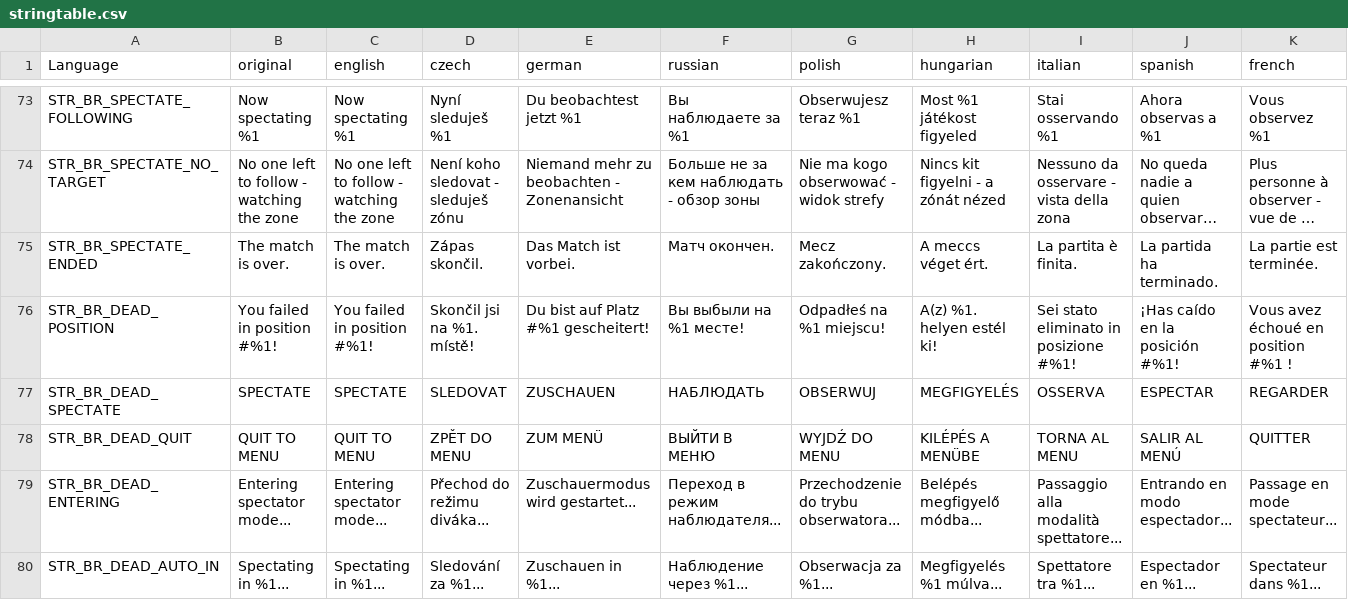
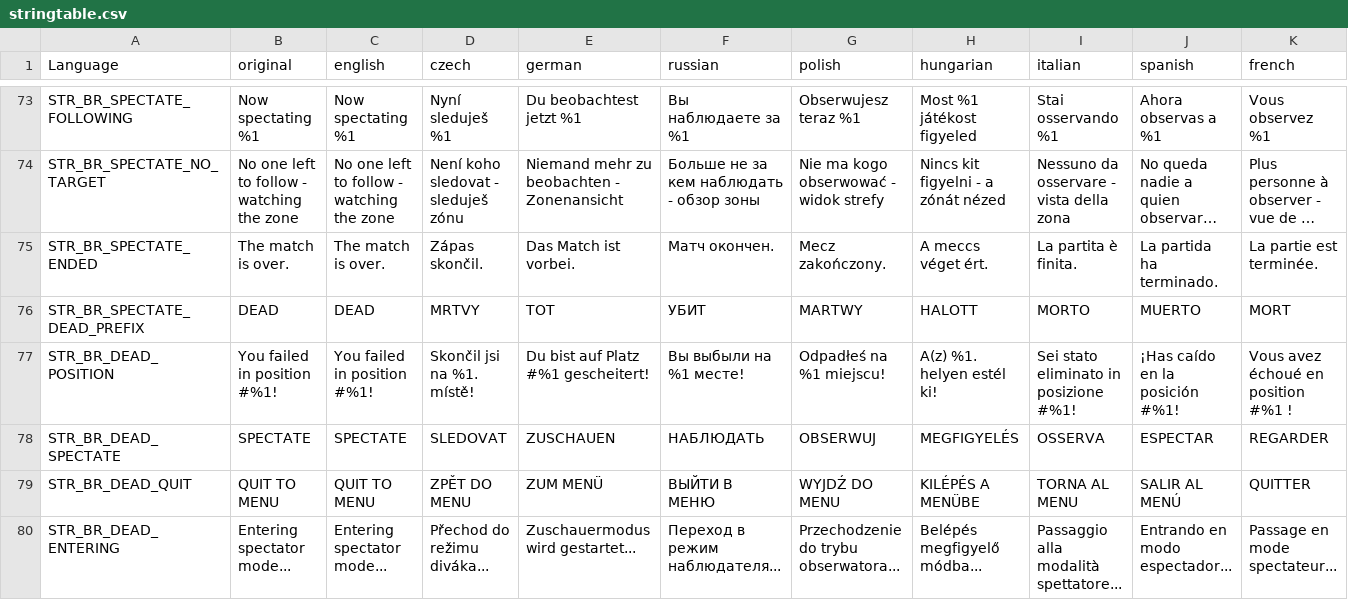
Before and after one commit to LeMyst/Vigrid-BattleRoyale, a CSV file: LanguageCore/stringtable.csv, drawn as a sheet; only a part is shown, gaps mark what is left out; the shorter side is filled out with more unchanged rows; long unchanged cells end in …; rows hold the shown columns only; the diff names each change by its address in the sheet, - before the commit and + after, or states it on an @@ line.

```diff
--- a/LanguageCore/stringtable.csv
+++ b/LanguageCore/stringtable.csv
+row 76: STR_BR_SPECTATE_DEAD_PREFIX | DEAD | DEAD | MRTVY | TOT | УБИТ | MARTWY | HALOTT | MORTO | MUERTO | MORT
```
Also changed, not shown: 4 other files.
